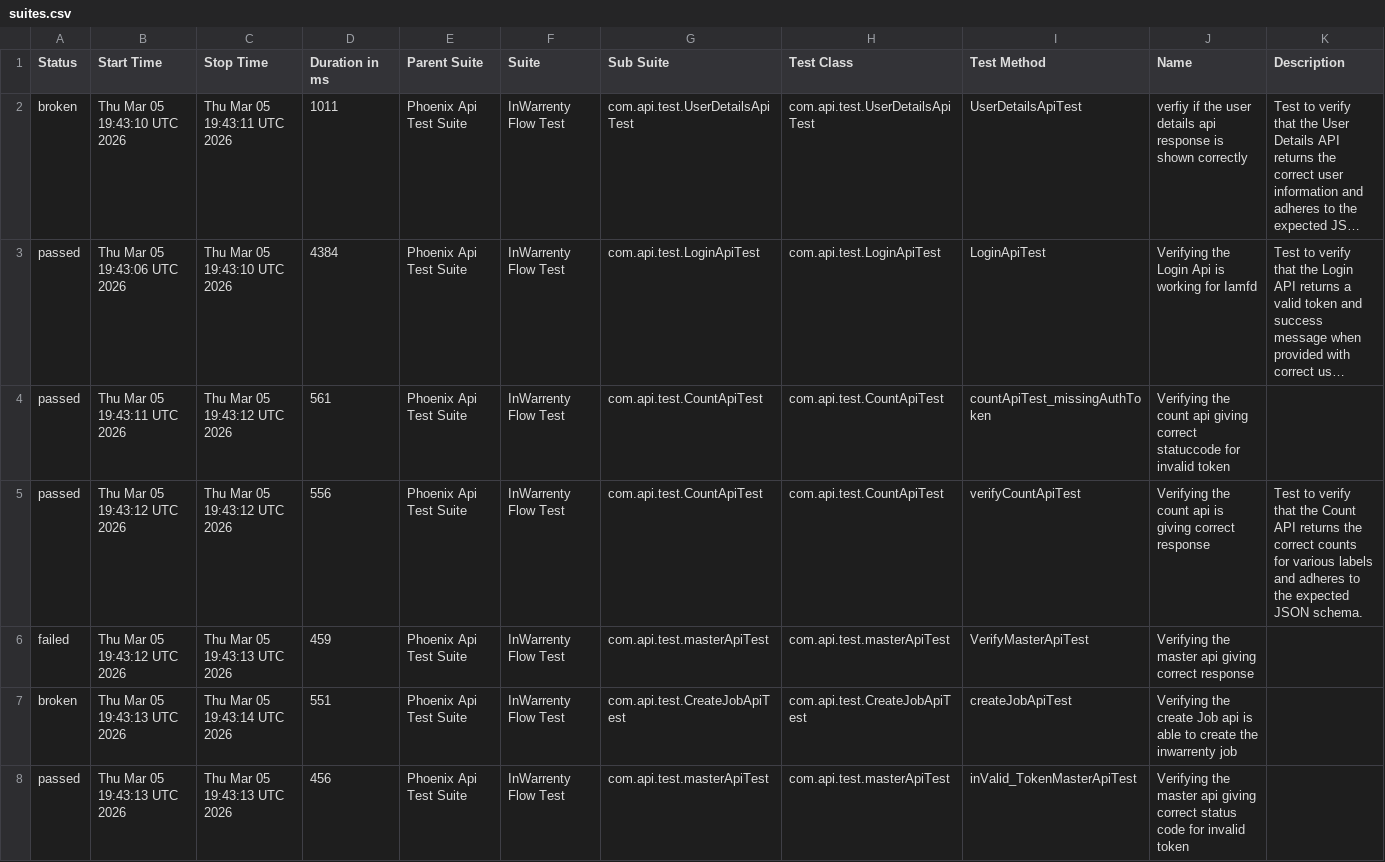
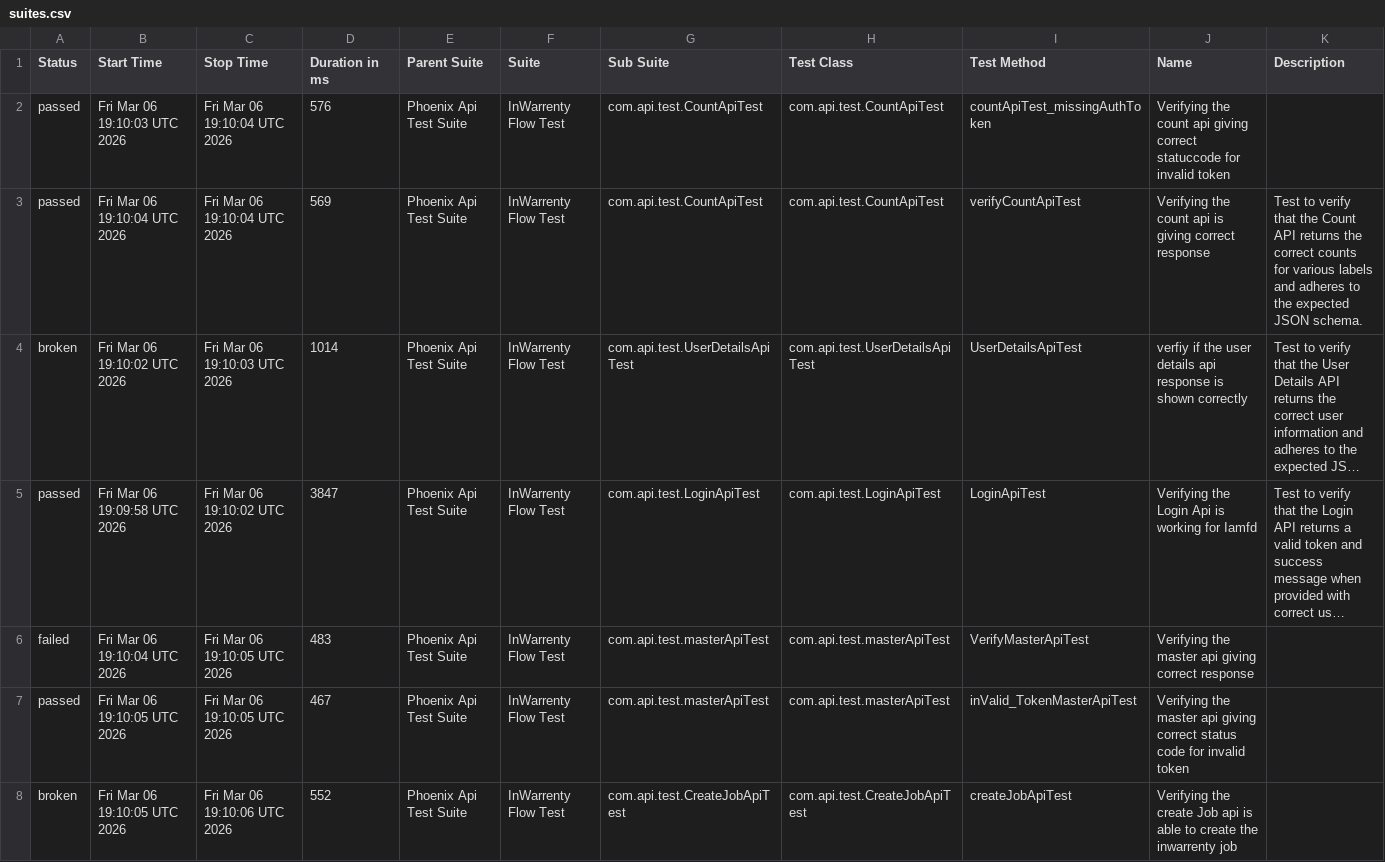
Before and after one commit to ganeshbs98/UI_APIFrameWork, a CSV file: data/suites.csv, drawn as a sheet; long unchanged cells end in …; removed rows and columns are numbered as before the commit, all else as after; the diff names each change by its address in the sheet, - before the commit and + after, or states it on an @@ line.

```diff
--- a/data/suites.csv
+++ b/data/suites.csv
+row 2: passed | Fri Mar 06 19:10:03 UTC 2026 | Fri Mar 06 19:10:04 UTC 2026 | 576 | Phoenix Api Test Suite | InWarrenty Flow Test | com.api.test.CountApiTest | com.api.test.CountApiTest | countApiTest_missingAuthToken | Verifying the count api giving correct statuccode for invalid token
+row 3: passed | Fri Mar 06 19:10:04 UTC 2026 | Fri Mar 06 19:10:04 UTC 2026 | 569 | Phoenix Api Test Suite | InWarrenty Flow Test | com.api.test.CountApiTest | com.api.test.CountApiTest | verifyCountApiTest | Verifying the count api is giving correct response | Test to verify that the Count API returns the correct counts for various labels and adheres to the expected JSON schema.
-B4 (Start Time): Thu Mar 05 19:43:10 UTC 2026
+B4 (Start Time): Fri Mar 06 19:10:02 UTC 2026
-C4 (Stop Time): Thu Mar 05 19:43:11 UTC 2026
+C4 (Stop Time): Fri Mar 06 19:10:03 UTC 2026
-D4 (Duration in ms): 1011
+D4 (Duration in ms): 1014
-B5 (Start Time): Thu Mar 05 19:43:06 UTC 2026
+B5 (Start Time): Fri Mar 06 19:09:58 UTC 2026
-C5 (Stop Time): Thu Mar 05 19:43:10 UTC 2026
+C5 (Stop Time): Fri Mar 06 19:10:02 UTC 2026
-D5 (Duration in ms): 4384
+D5 (Duration in ms): 3847
-row 4: passed | Thu Mar 05 19:43:11 UTC 2026 | Thu Mar 05 19:43:12 UTC 2026 | 561 | Phoenix Api Test Suite | InWarrenty Flow Test | com.api.test.CountApiTest | com.api.test.CountApiTest | countApiTest_missingAuthToken | Verifying the count api giving correct statuccode for invalid token
-row 5: passed | Thu Mar 05 19:43:12 UTC 2026 | Thu Mar 05 19:43:12 UTC 2026 | 556 | Phoenix Api Test Suite | InWarrenty Flow Test | com.api.test.CountApiTest | com.api.test.CountApiTest | verifyCountApiTest | Verifying the count api is giving correct response | Test to verify that the Count API returns the correct counts for various labels and adheres to the expected JSON schema.
-B6 (Start Time): Thu Mar 05 19:43:12 UTC 2026
+B6 (Start Time): Fri Mar 06 19:10:04 UTC 2026
-C6 (Stop Time): Thu Mar 05 19:43:13 UTC 2026
+C6 (Stop Time): Fri Mar 06 19:10:05 UTC 2026
-D6 (Duration in ms): 459
+D6 (Duration in ms): 483
-row 7: broken | Thu Mar 05 19:43:13 UTC 2026 | Thu Mar 05 19:43:14 UTC 2026 | 551 | Phoenix Api Test Suite | InWarrenty Flow Test | com.api.test.CreateJobApiTest | com.api.test.CreateJobApiTest | createJobApiTest | Verifying the create Job api is able to create the inwarrenty job
-B7 (Start Time): Thu Mar 05 19:43:13 UTC 2026
+B7 (Start Time): Fri Mar 06 19:10:05 UTC 2026
-C7 (Stop Time): Thu Mar 05 19:43:13 UTC 2026
+C7 (Stop Time): Fri Mar 06 19:10:05 UTC 2026
-D7 (Duration in ms): 456
+D7 (Duration in ms): 467
+row 8: broken | Fri Mar 06 19:10:05 UTC 2026 | Fri Mar 06 19:10:06 UTC 2026 | 552 | Phoenix Api Test Suite | InWarrenty Flow Test | com.api.test.CreateJobApiTest | com.api.test.CreateJobApiTest | createJobApiTest | Verifying the create Job api is able to create the inwarrenty job
```
Also changed, not shown: data/behaviors.csv, 48 other files.
